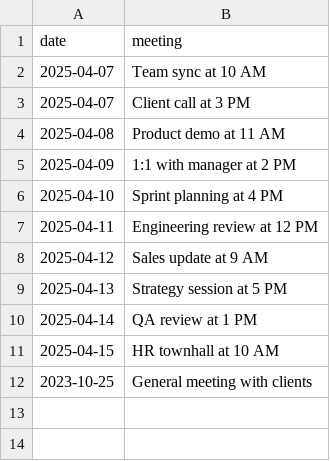
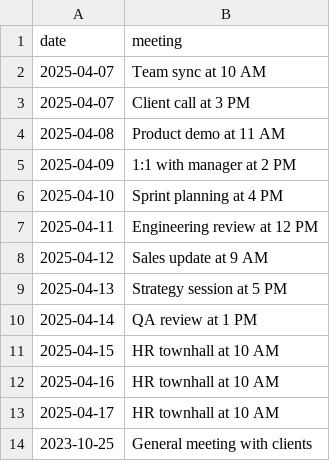
Before and after one commit to dhirajpatra/langgraph-multi-agent, a CSV file: agent_service/calendar.csv, drawn as a sheet; the diff names each change by its address in the sheet, - before the commit and + after, or states it on an @@ line.

Commit message:
updated with multi agent working perfect

```diff
--- a/agent_service/calendar.csv
+++ b/agent_service/calendar.csv
+row 12: 2025-04-16 | HR townhall at 10 AM
+row 13: 2025-04-17 | HR townhall at 10 AM
```
Also changed, not shown: 5 other files.
